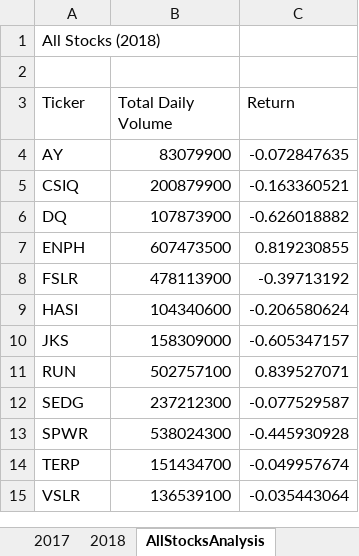
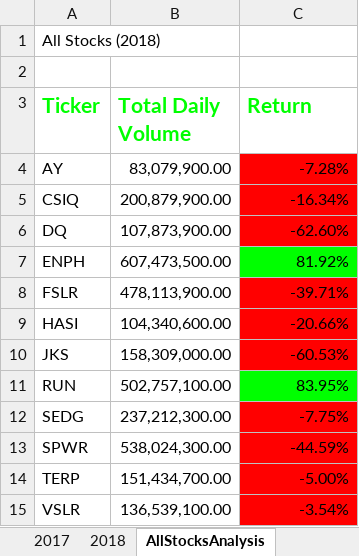
Before and after one commit to mjkleineck/stocks-analysis, an Excel workbook: green_stocks.xlsm, sheet AllStocksAnalysis, drawn as a sheet; values as stored, in another font and other column widths than the file's, no borders; the diff names each change by its address in the sheet, - before the commit and + after, or states it on an @@ line.

Commit message:
added conditional formatting

```diff
--- a/green_stocks.xlsm (sheet AllStocksAnalysis)
+++ b/green_stocks.xlsm (sheet AllStocksAnalysis)
@@ A3:C3 bold: off → on, text colour: black → #00FF00, text size: larger @@
-B4 (Total Daily Volume): 83079900
+B4 (Total Daily Volume): 83,079,900.00
-C4 (Return): -0.072847635
+C4 (Return): -7.28%
-C4:C6 fill: none
+C4:C6 fill: #FF0000
-B5 (Total Daily Volume): 200879900
+B5 (Total Daily Volume): 200,879,900.00
-C5 (Return): -0.163360521
+C5 (Return): -16.34%
-B6 (Total Daily Volume): 107873900
+B6 (Total Daily Volume): 107,873,900.00
-C6 (Return): -0.626018882
+C6 (Return): -62.60%
-B7 (Total Daily Volume): 607473500
+B7 (Total Daily Volume): 607,473,500.00
-C7 (Return): 0.819230855
+C7 (Return): 81.92%
-C7 fill: none
+C7 fill: #00FF00
-B8 (Total Daily Volume): 478113900
+B8 (Total Daily Volume): 478,113,900.00
-C8 (Return): -0.39713192
+C8 (Return): -39.71%
-C8:C10 fill: none
+C8:C10 fill: #FF0000
-B9 (Total Daily Volume): 104340600
+B9 (Total Daily Volume): 104,340,600.00
-C9 (Return): -0.206580624
+C9 (Return): -20.66%
-B10 (Total Daily Volume): 158309000
+B10 (Total Daily Volume): 158,309,000.00
-C10 (Return): -0.605347157
+C10 (Return): -60.53%
-B11 (Total Daily Volume): 502757100
+B11 (Total Daily Volume): 502,757,100.00
-C11 (Return): 0.839527071
+C11 (Return): 83.95%
-C11 fill: none
+C11 fill: #00FF00
-B12 (Total Daily Volume): 237212300
+B12 (Total Daily Volume): 237,212,300.00
-C12 (Return): -0.077529587
+C12 (Return): -7.75%
-C12:C15 fill: none
+C12:C15 fill: #FF0000
-B13 (Total Daily Volume): 538024300
+B13 (Total Daily Volume): 538,024,300.00
-C13 (Return): -0.445930928
+C13 (Return): -44.59%
-B14 (Total Daily Volume): 151434700
+B14 (Total Daily Volume): 151,434,700.00
-C14 (Return): -0.049957674
+C14 (Return): -5.00%
-B15 (Total Daily Volume): 136539100
+B15 (Total Daily Volume): 136,539,100.00
-C15 (Return): -0.035443064
+C15 (Return): -3.54%
```
Also changed, not shown: other sheet tabs.
